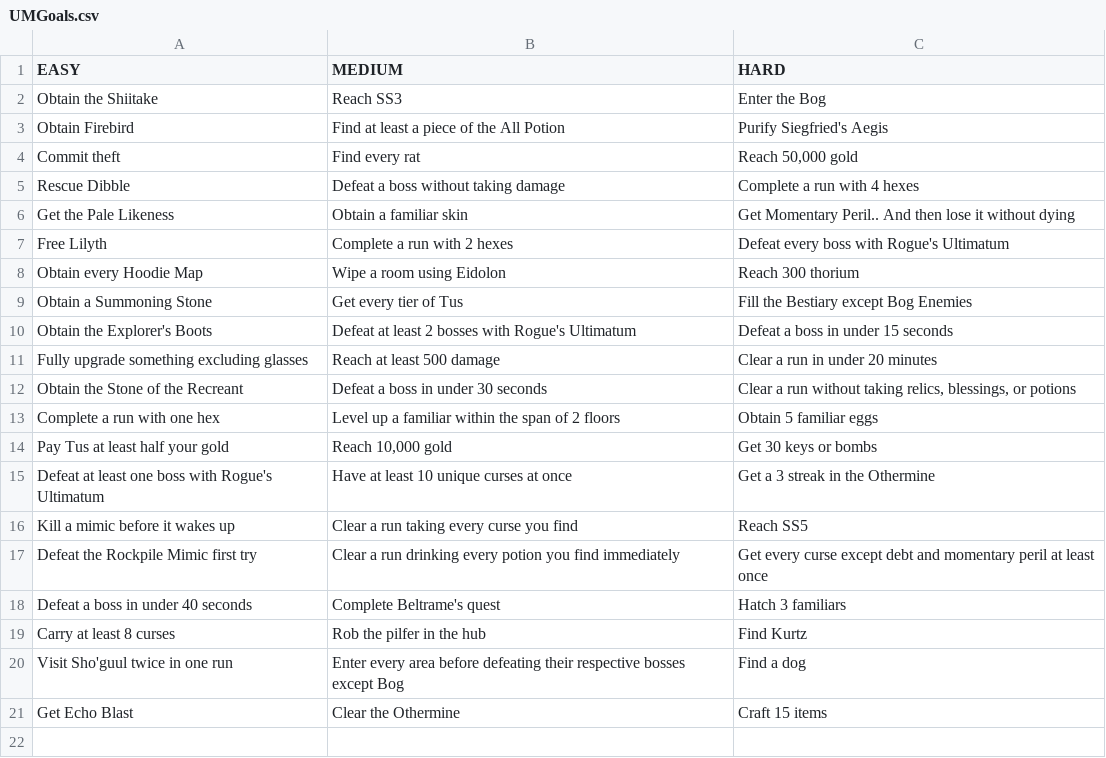
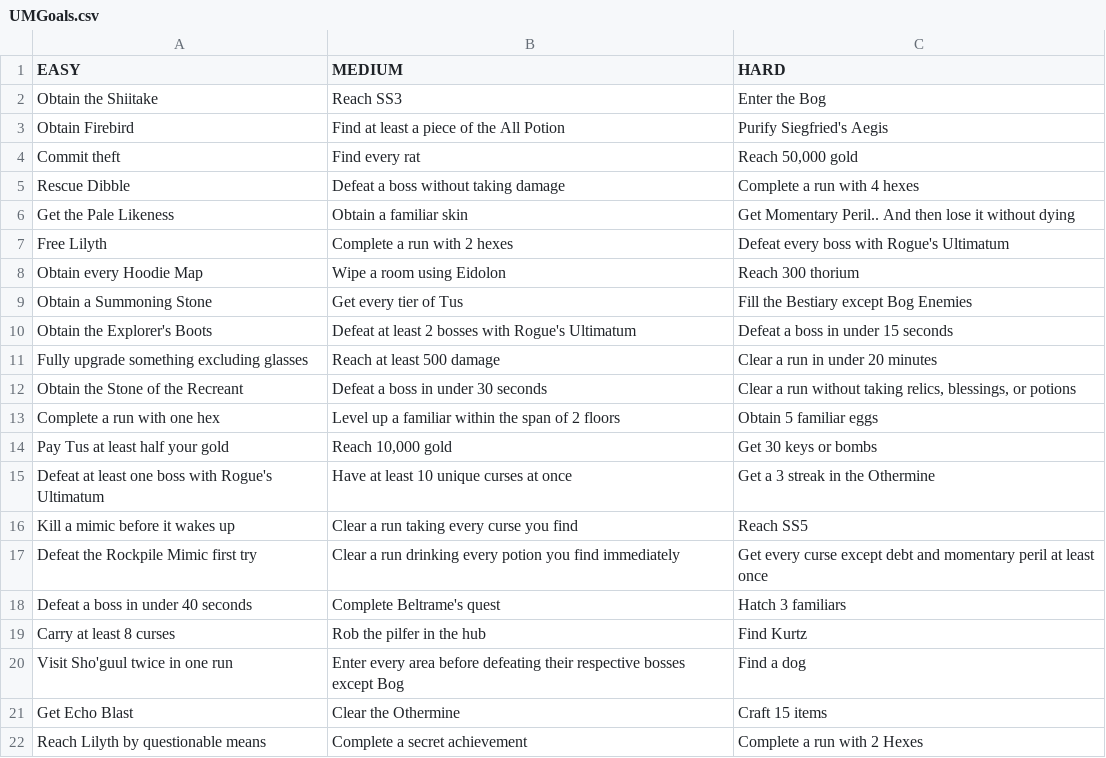
Before and after one commit to Jaimses/Undermine-Bingo-Generator, a CSV file: UMGoals.csv, drawn as a sheet; the diff names each change by its address in the sheet, - before the commit and + after, or states it on an @@ line.

Commit message:
minor changes

```diff
--- a/UMGoals.csv
+++ b/UMGoals.csv
+row 22: Reach Lilyth by questionable means | Complete a secret achievement | Complete a run with 2 Hexes
```
